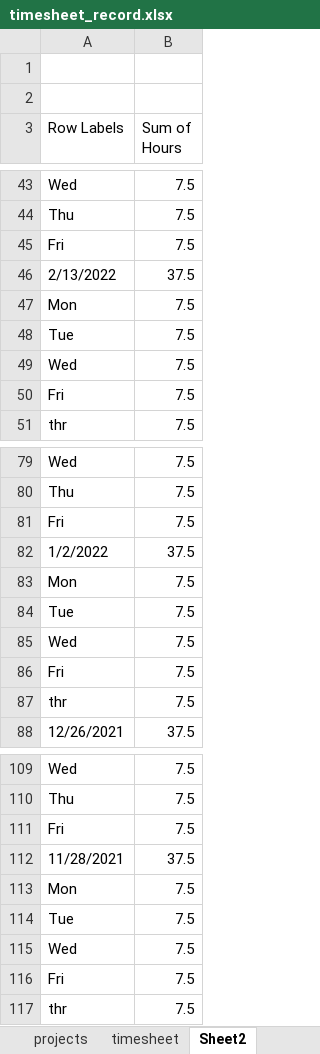
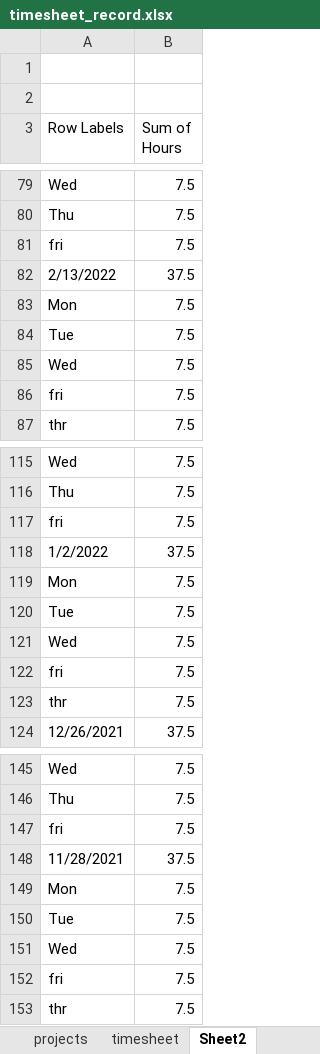
Before and after one commit to markdemelo/timesheets, an Excel workbook: timesheet_record.xlsx, sheet Sheet2, drawn as a sheet; only a part is shown, gaps mark what is left out; values as stored, in another font and other column widths than the file's, no borders; addresses are those after the commit; the diff covers the shown part only; the diff names each change by its address in the sheet, - before the commit and + after, or states it on an @@ line.

```diff
--- a/timesheet_record.xlsx (sheet Sheet2)
+++ b/timesheet_record.xlsx (sheet Sheet2)
-A81 (Row Labels): Fri
+A81 (Row Labels): fri
-A86 (Row Labels): Fri
+A86 (Row Labels): fri
-A117 (Row Labels): Fri
+A117 (Row Labels): fri
-A122 (Row Labels): Fri
+A122 (Row Labels): fri
-A147 (Row Labels): Fri
+A147 (Row Labels): fri
-A152 (Row Labels): Fri
+A152 (Row Labels): fri
```
Also changed, not shown: 36 added rows and 18 edited cells elsewhere in this sheet, sheet timesheet, sheet projects, 6 other files.
